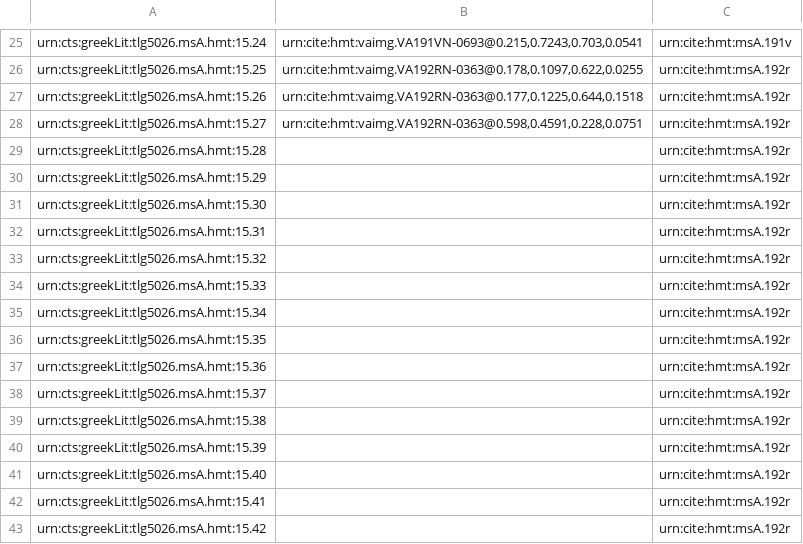
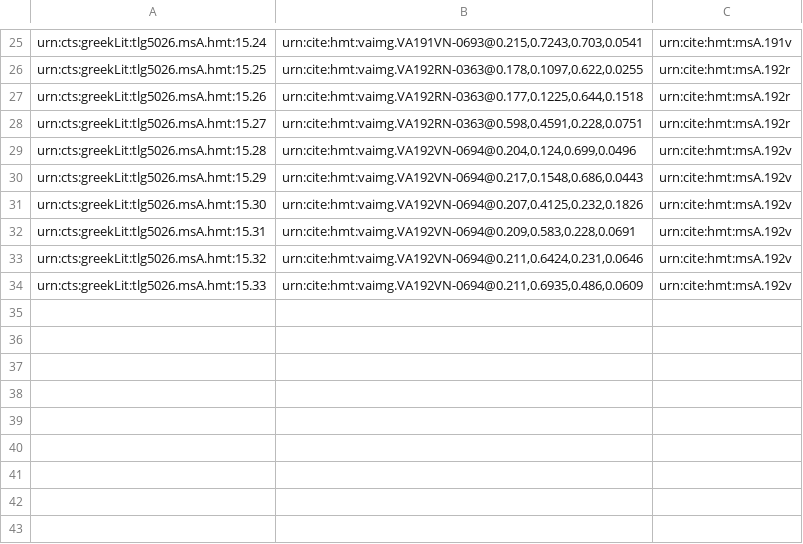
Before and after one commit to cjschu17/closed-venA-15, a CSV file: Collections/venA-mainScholia.csv, drawn as a sheet; only a part is shown, gaps mark what is left out.

Commit message:
Update venA-mainScholia.csv

```diff
--- a/Collections/venA-mainScholia.csv
+++ b/Collections/venA-mainScholia.csv
@@ -28,16 +28,7 @@ urn:cts:greekLit:tlg5026.msA.hmt:15.26,"urn:cite:hmt:vaimg.VA192RN-0363@0.177,0.
 urn:cts:greekLit:tlg5026.msA.hmt:15.27,"urn:cite:hmt:vaimg.VA192RN-0363@0.598,0.4591,0.228,0.0751",urn:cite:hmt:msA.192r
-urn:cts:greekLit:tlg5026.msA.hmt:15.28,"",urn:cite:hmt:msA.192r
-urn:cts:greekLit:tlg5026.msA.hmt:15.29,"",urn:cite:hmt:msA.192r
-urn:cts:greekLit:tlg5026.msA.hmt:15.30,"",urn:cite:hmt:msA.192r
-urn:cts:greekLit:tlg5026.msA.hmt:15.31,"",urn:cite:hmt:msA.192r
-urn:cts:greekLit:tlg5026.msA.hmt:15.32,"",urn:cite:hmt:msA.192r
-urn:cts:greekLit:tlg5026.msA.hmt:15.33,"",urn:cite:hmt:msA.192r
-urn:cts:greekLit:tlg5026.msA.hmt:15.34,"",urn:cite:hmt:msA.192r
-urn:cts:greekLit:tlg5026.msA.hmt:15.35,"",urn:cite:hmt:msA.192r
-urn:cts:greekLit:tlg5026.msA.hmt:15.36,"",urn:cite:hmt:msA.192r
-urn:cts:greekLit:tlg5026.msA.hmt:15.37,"",urn:cite:hmt:msA.192r
-urn:cts:greekLit:tlg5026.msA.hmt:15.38,"",urn:cite:hmt:msA.192r
-urn:cts:greekLit:tlg5026.msA.hmt:15.39,"",urn:cite:hmt:msA.192r
-urn:cts:greekLit:tlg5026.msA.hmt:15.40,"",urn:cite:hmt:msA.192r
-urn:cts:greekLit:tlg5026.msA.hmt:15.41,"",urn:cite:hmt:msA.192r
-urn:cts:greekLit:tlg5026.msA.hmt:15.42,"",urn:cite:hmt:msA.192r
+urn:cts:greekLit:tlg5026.msA.hmt:15.28,"urn:cite:hmt:vaimg.VA192VN-0694@0.204,0.124,0.699,0.0496",urn:cite:hmt:msA.192v
+urn:cts:greekLit:tlg5026.msA.hmt:15.29,"urn:cite:hmt:vaimg.VA192VN-0694@0.217,0.1548,0.686,0.0443",urn:cite:hmt:msA.192v
+urn:cts:greekLit:tlg5026.msA.hmt:15.30,"urn:cite:hmt:vaimg.VA192VN-0694@0.207,0.4125,0.232,0.1826",urn:cite:hmt:msA.192v
+urn:cts:greekLit:tlg5026.msA.hmt:15.31,"urn:cite:hmt:vaimg.VA192VN-0694@0.209,0.583,0.228,0.0691",urn:cite:hmt:msA.192v
+urn:cts:greekLit:tlg5026.msA.hmt:15.32,"urn:cite:hmt:vaimg.VA192VN-0694@0.211,0.6424,0.231,0.0646",urn:cite:hmt:msA.192v
+urn:cts:greekLit:tlg5026.msA.hmt:15.33,"urn:cite:hmt:vaimg.VA192VN-0694@0.211,0.6935,0.486,0.0609",urn:cite:hmt:msA.192v
```
